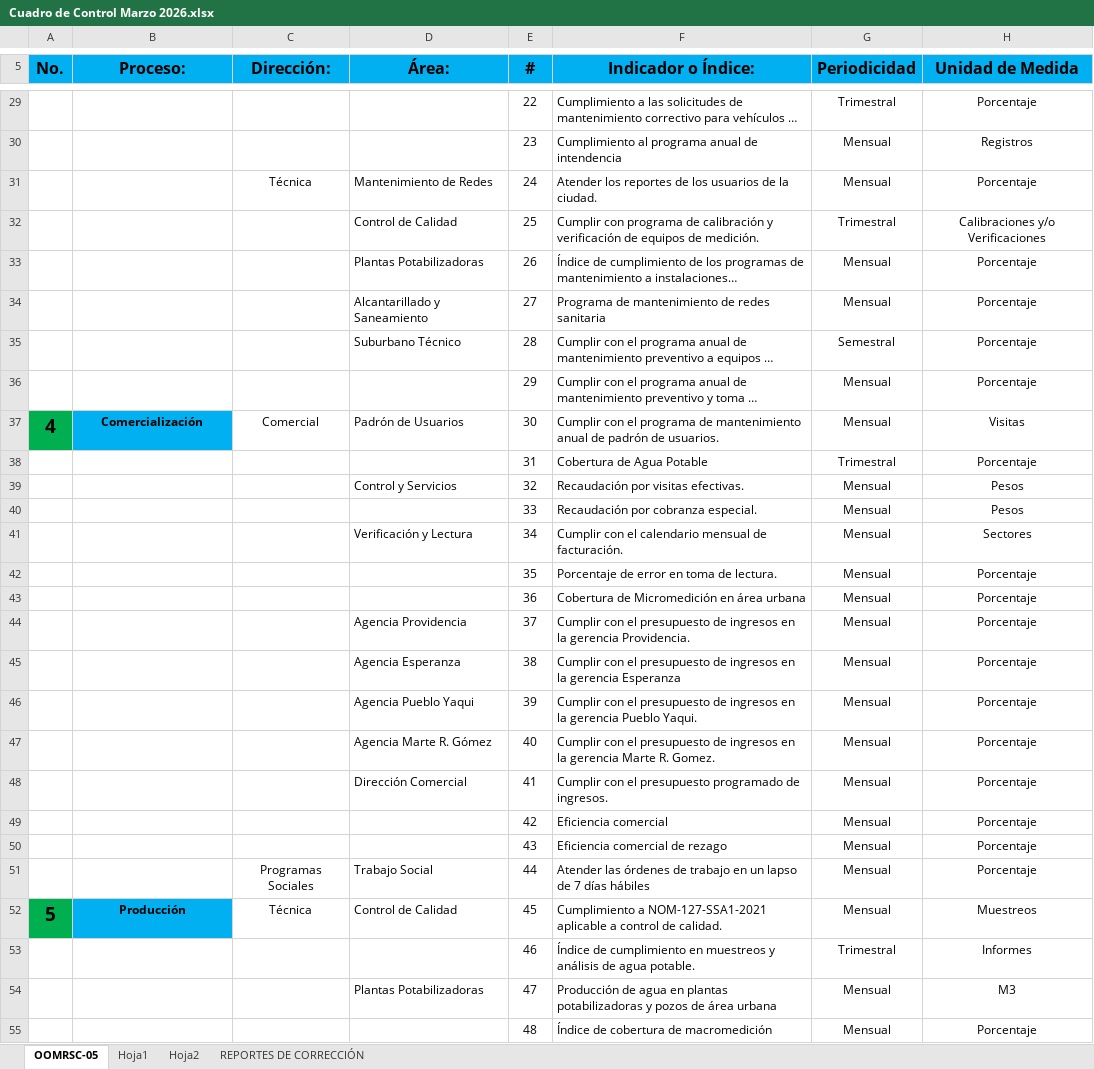
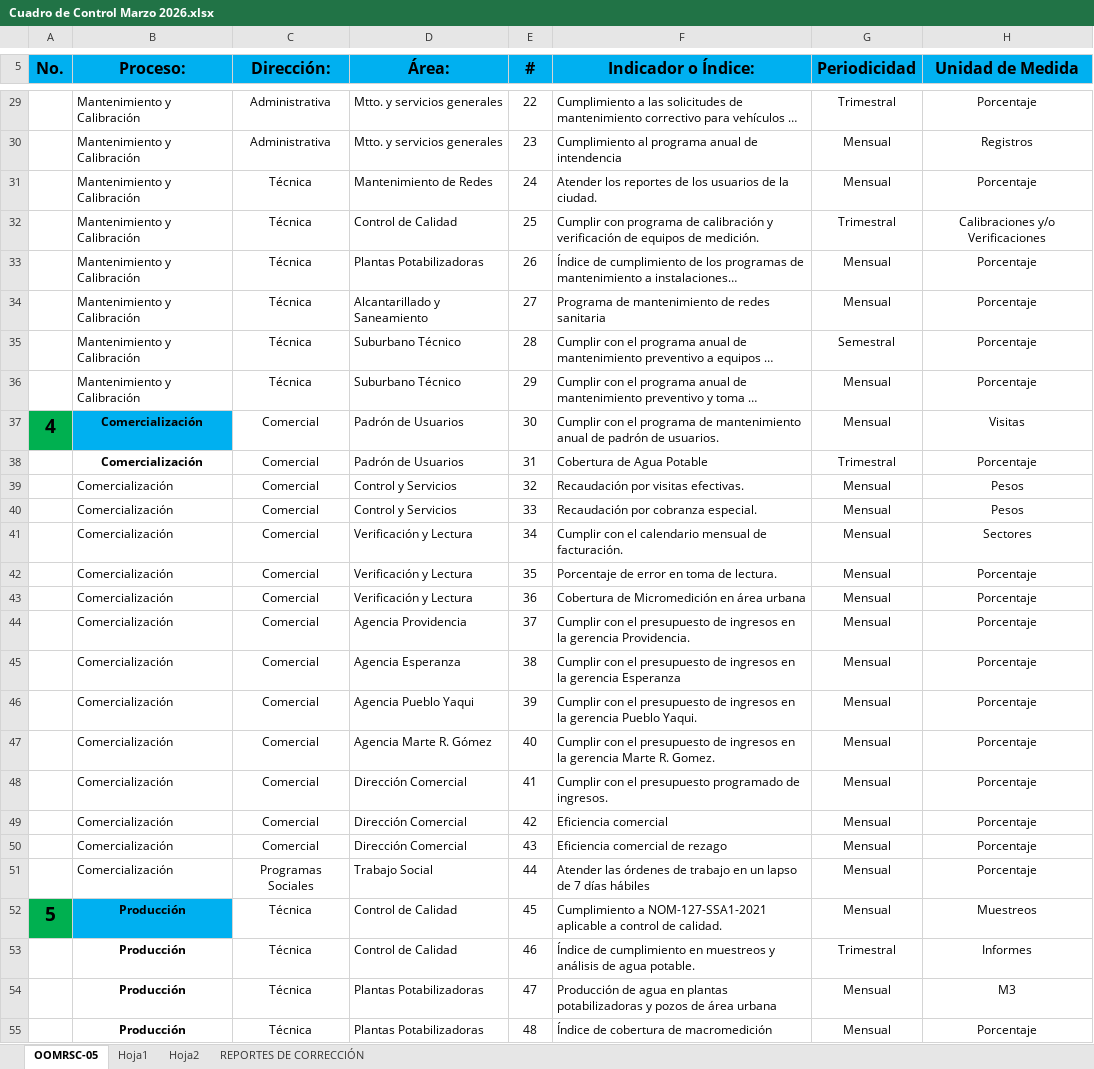
Before and after one commit to HPaez88/sgc-portal, an Excel workbook: formatos/Cuadro de Control Marzo 2026.xlsx, sheet OOMRSC-05, drawn as a sheet; only a part is shown, gaps mark what is left out; long unchanged cells end in …; values as stored, in another font and other column widths than the file's, no borders; charts and pictures and conditional formats not drawn; the diff covers the shown part only; the diff names each change by its address in the sheet, - before the commit and + after, or states it on an @@ line.

```diff
--- a/formatos/Cuadro de Control Marzo 2026.xlsx (sheet OOMRSC-05)
+++ b/formatos/Cuadro de Control Marzo 2026.xlsx (sheet OOMRSC-05)
-B29:B36 (Proceso:): (empty)
+B29:B36 (Proceso:): Mantenimiento y Calibración
-C29:C30 (Dirección:): (empty)
+C29:C30 (Dirección:): Administrativa
-D29:D30 (Área:): (empty)
+D29:D30 (Área:): Mtto. y servicios generales
-C32:C36 (Dirección:): (empty)
+C32:C36 (Dirección:): Técnica
-D36 (Área:): (empty)
+D36 (Área:): Suburbano Técnico
-B38:B51 (Proceso:): (empty)
+B38:B51 (Proceso:): Comercialización
-C38:C50 (Dirección:): (empty)
+C38:C50 (Dirección:): Comercial
-D38 (Área:): (empty)
+D38 (Área:): Padrón de Usuarios
-D40 (Área:): (empty)
+D40 (Área:): Control y Servicios
-D42:D43 (Área:): (empty)
+D42:D43 (Área:): Verificación y Lectura
-D49:D50 (Área:): (empty)
+D49:D50 (Área:): Dirección Comercial
-B53:B55 (Proceso:): (empty)
+B53:B55 (Proceso:): Producción
-C53:C55 (Dirección:): (empty)
+C53:C55 (Dirección:): Técnica
-D53 (Área:): (empty)
+D53 (Área:): Control de Calidad
-D55 (Área:): (empty)
+D55 (Área:): Plantas Potabilizadoras
```
Also changed, not shown: 162 edited cells elsewhere in this sheet, 1 other file.
